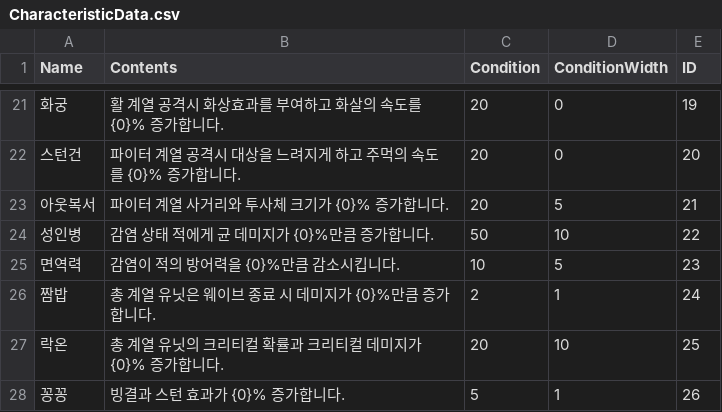
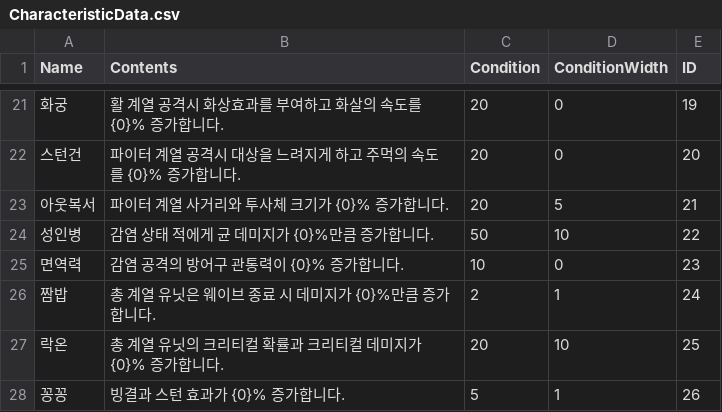
Before and after one commit to HongDaHyun/RandomTowerDefense, a CSV file: RTD/Assets/Scripts/Manager/CSV/CharacteristicData.csv, drawn as a sheet; only a part is shown, gaps mark what is left out; the diff names each change by its address in the sheet, - before the commit and + after, or states it on an @@ line.

```diff
--- a/RTD/Assets/Scripts/Manager/CSV/CharacteristicData.csv
+++ b/RTD/Assets/Scripts/Manager/CSV/CharacteristicData.csv
-B25 (Contents): 감염이 적의 방어력을 {0}%만큼 감소시킵니다.
+B25 (Contents): 감염 공격의 방어구 관통력이 {0}% 증가합니다.
-D25 (ConditionWidth): 5
+D25 (ConditionWidth): 0
```
Also changed, not shown: 36 other files.
